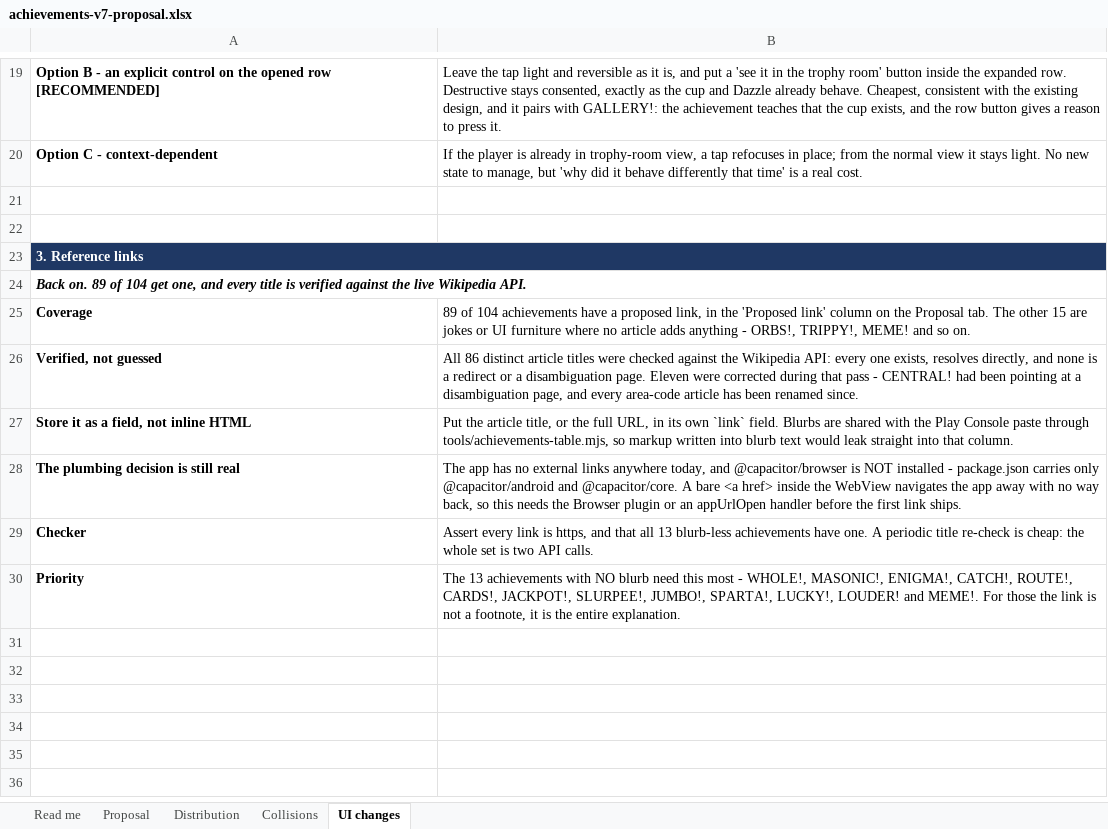
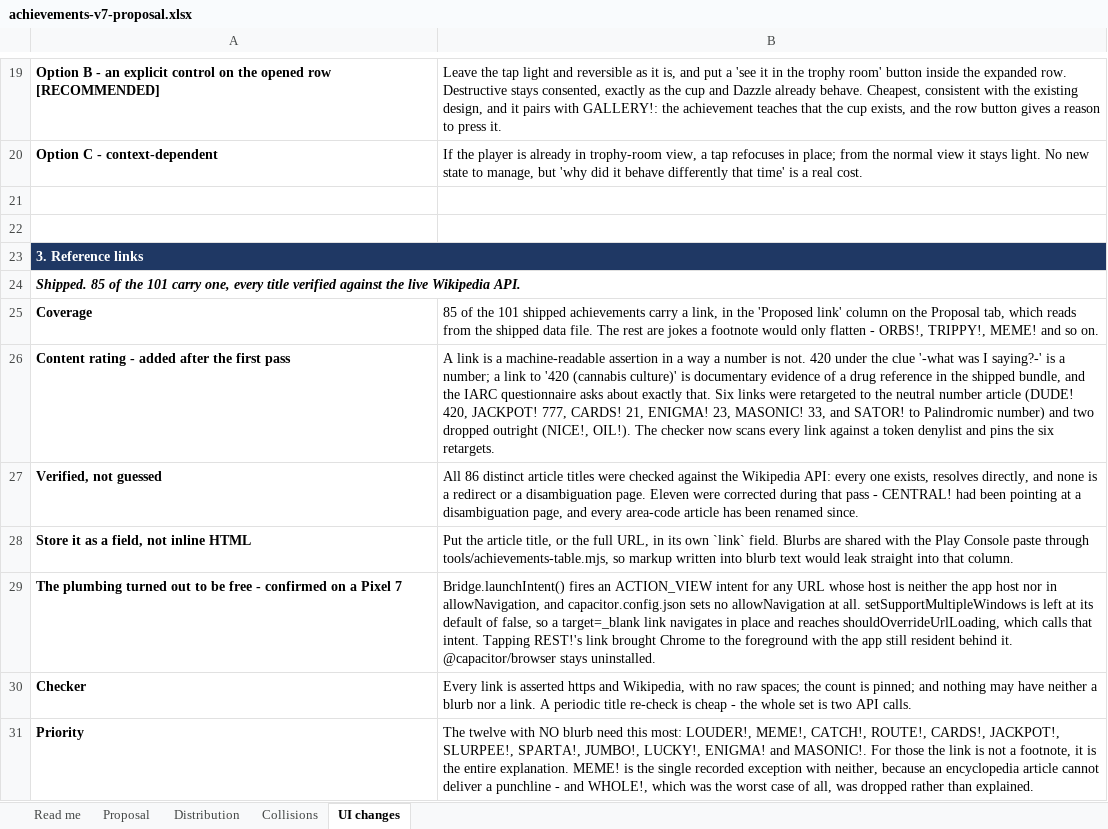
Before and after one commit to schuck-data/pretty-number-machine, an Excel workbook: docs/achievements-v7-proposal.xlsx, sheet UI changes, drawn as a sheet; only a part is shown, gaps mark what is left out; values as stored, in another font and other column widths than the file's, no borders; removed rows and columns are numbered as before the commit, all else as after; the diff names each change by its address in the sheet, - before the commit and + after, or states it on an @@ line.

```diff
--- a/docs/achievements-v7-proposal.xlsx (sheet UI changes)
+++ b/docs/achievements-v7-proposal.xlsx (sheet UI changes)
-A24: Back on. 89 of 104 get one, and every title is verified against…
+A24: Shipped. 85 of the 101 carry one, every title verified against…
-B25: 89 of 104 achievements have a proposed link, in the 'Proposed link' column on the Proposal tab. The other 15 are jokes or UI furniture where no article adds anything - ORBS!,…
+B25: 85 of the 101 shipped achievements carry a link, in the 'Proposed link' column on the Proposal tab, which reads from the shipped data file. The rest are jokes a footnote would only flatten - ORBS!,…
+row 26: Content rating - added after the first pass | A link is a machine-readable assertion in a way a number is not. 420 under the clue '-what was I saying?-' is a number; a link to '420 (cannabis culture)' is documentary evidence of a drug reference in the shipped bundle, and the IARC questionnaire asks about exactly that. Six links were retargeted to the neutral number article (DUDE! 420, JACKPOT! 777, CARDS! 21, ENIGMA! 23, MASONIC! 33, and SATOR! to Palindromic number) and two dropped outright (NICE!, OIL!). The checker now scans every link against a token denylist and pins the six retargets.
-row 28: The plumbing decision is still real | The app has no external links anywhere today, and @capacitor/browser is NOT installed - package.json carries only @capacitor/android and @capacitor/core. A bare <a href> inside the WebView navigates the app away with no way back, so this needs the Browser plugin or an appUrlOpen handler before the first link ships.
+row 29: The plumbing turned out to be free - confirmed on a Pixel 7 | Bridge.launchIntent() fires an ACTION_VIEW intent for any URL whose host is neither the app host nor in allowNavigation, and capacitor.config.json sets no allowNavigation at all. setSupportMultipleWindows is left at its default of false, so a target=_blank link navigates in place and reaches shouldOverrideUrlLoading, which calls that intent. Tapping REST!'s link brought Chrome to the foreground with the app still resident behind it. @capacitor/browser stays uninstalled.
-B30: Assert every link is https, and that all 13 blurb-less achievements have one. A periodic title re-check is cheap: the whole…
+B30: Every link is asserted https and Wikipedia, with no raw spaces; the count is pinned; and nothing may have neither a blurb nor a link. A periodic title re-check is cheap - the whole…
-B31: The 13 achievements with NO blurb need this most - WHOLE!, MASONIC!, ENIGMA!, CATCH!, ROUTE!, CARDS!, JACKPOT!, SLURPEE!, JUMBO!, SPARTA!, LUCKY!, LOUDER! and MEME!. For those the link is not a footnote, it is the entire explanation.
+B31: The twelve with NO blurb need this most: LOUDER!, MEME!, CATCH!, ROUTE!, CARDS!, JACKPOT!, SLURPEE!, SPARTA!, JUMBO!, LUCKY!, ENIGMA! and MASONIC!. For those the link is not a footnote, it is the entire explanation. MEME! is the single recorded exception with neither, because an encyclopedia article cannot deliver a punchline - and WHOLE!, which was the worst case of all, was dropped rather than explained.
```
Also changed, not shown: sheet Proposal, sheet Distribution, sheet Read me, 6 other files.
